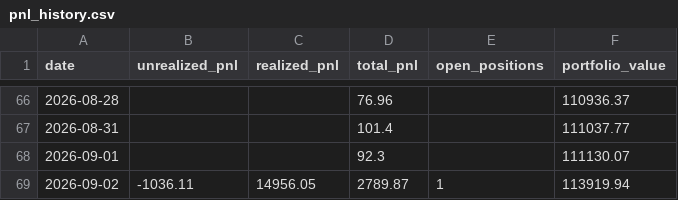
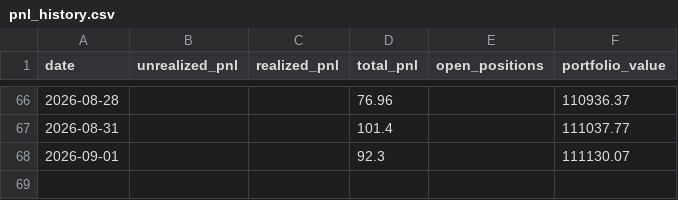
Before and after one commit to Southpaw3234/Quant-Terminal, a CSV file: data/predictions/pnl_history.csv, drawn as a sheet; only a part is shown, gaps mark what is left out.

```diff
--- a/data/predictions/pnl_history.csv
+++ b/data/predictions/pnl_history.csv
@@ -68,2 +68 @@ date,unrealized_pnl,realized_pnl,total_pnl,open_positions,portfolio_value
 2026-09-01,,,92.3,,111130.07
-2026-09-02,-1036.11,14956.05,2789.87,1,113919.94
```
Also changed, not shown: 2 other files.
